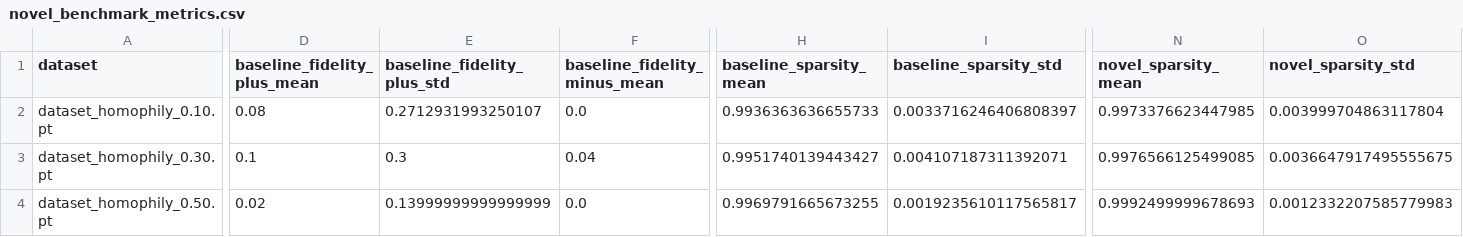
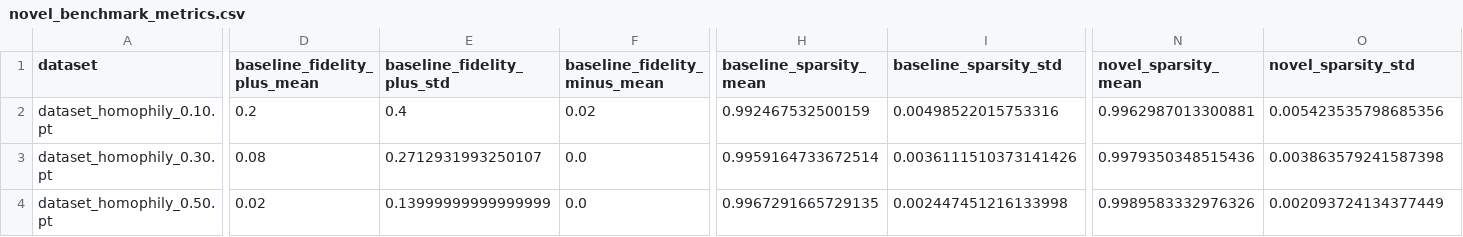
Before and after one commit to rajeev8008/HeteroGNNExplainer, a CSV file: results/figures/novel_benchmark_metrics.csv, drawn as a sheet; only a part is shown, gaps mark what is left out; the diff covers the shown part only; the diff names each change by its address in the sheet, - before the commit and + after, or states it on an @@ line.

Commit message:
Added and Collated Results and Visualizations

```diff
--- a/results/figures/novel_benchmark_metrics.csv
+++ b/results/figures/novel_benchmark_metrics.csv
-D2 (baseline_fidelity_plus_mean): 0.08
+D2 (baseline_fidelity_plus_mean): 0.2
-E2 (baseline_fidelity_plus_std): 0.2712931993250107
+E2 (baseline_fidelity_plus_std): 0.4
-F2 (baseline_fidelity_minus_mean): 0.0
+F2 (baseline_fidelity_minus_mean): 0.02
-H2 (baseline_sparsity_mean): 0.9936363636655733
+H2 (baseline_sparsity_mean): 0.992467532500159
-I2 (baseline_sparsity_std): 0.0033716246406808397
+I2 (baseline_sparsity_std): 0.00498522015753316
-N2 (novel_sparsity_mean): 0.9973376623447985
+N2 (novel_sparsity_mean): 0.9962987013300881
-O2 (novel_sparsity_std): 0.003999704863117804
+O2 (novel_sparsity_std): 0.005423535798685356
-D3 (baseline_fidelity_plus_mean): 0.1
+D3 (baseline_fidelity_plus_mean): 0.08
-E3 (baseline_fidelity_plus_std): 0.3
+E3 (baseline_fidelity_plus_std): 0.2712931993250107
-F3 (baseline_fidelity_minus_mean): 0.04
+F3 (baseline_fidelity_minus_mean): 0.0
-H3 (baseline_sparsity_mean): 0.9951740139443427
+H3 (baseline_sparsity_mean): 0.9959164733672514
-I3 (baseline_sparsity_std): 0.004107187311392071
+I3 (baseline_sparsity_std): 0.0036111510373141426
-N3 (novel_sparsity_mean): 0.9976566125499085
+N3 (novel_sparsity_mean): 0.9979350348515436
-O3 (novel_sparsity_std): 0.0036647917495555675
+O3 (novel_sparsity_std): 0.003863579241587398
-H4 (baseline_sparsity_mean): 0.9969791665673255
+H4 (baseline_sparsity_mean): 0.9967291665729135
-I4 (baseline_sparsity_std): 0.0019235610117565817
+I4 (baseline_sparsity_std): 0.002447451216133998
-N4 (novel_sparsity_mean): 0.9992499999678693
+N4 (novel_sparsity_mean): 0.9989583332976326
-O4 (novel_sparsity_std): 0.0012332207585779983
+O4 (novel_sparsity_std): 0.002093724134377449
```
Also changed, not shown: 26 edited cells elsewhere in this file, 19 other files.
